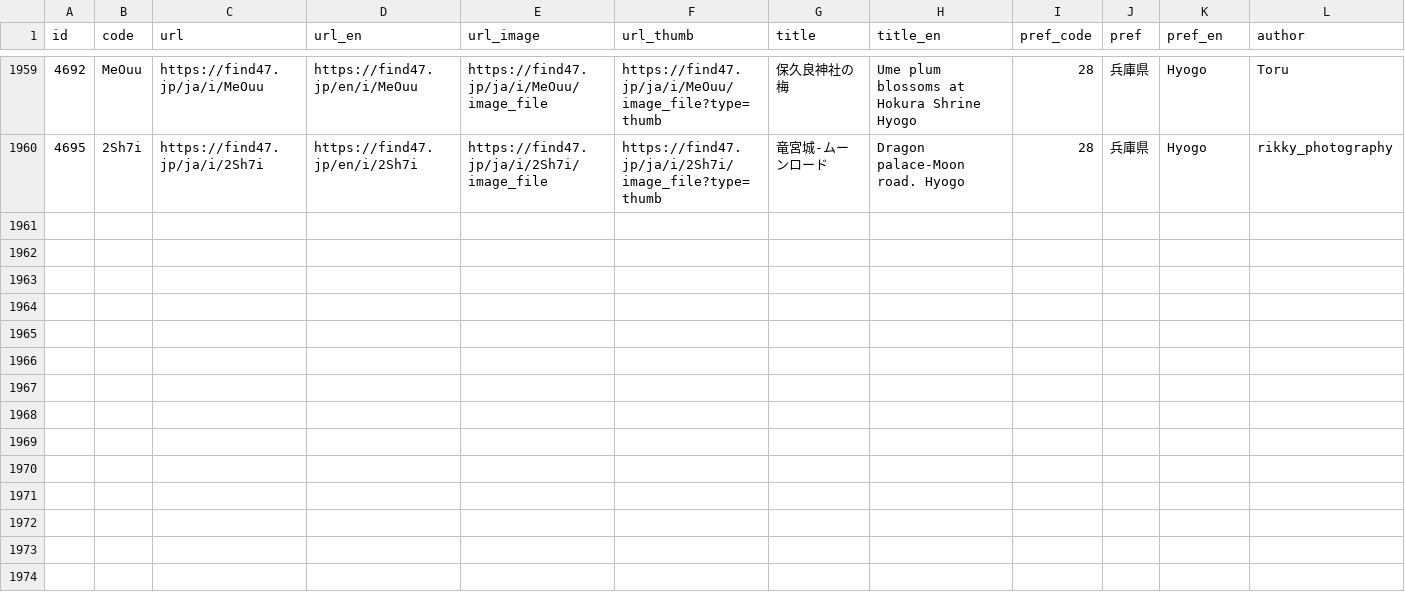
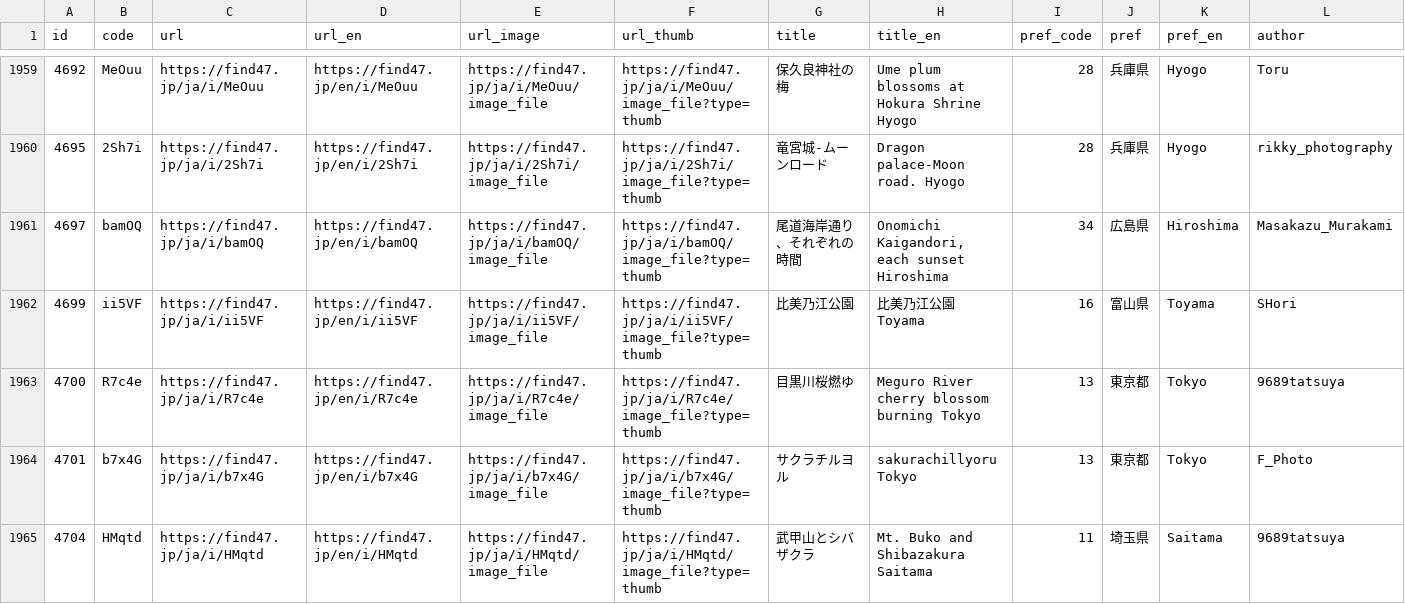
Before and after one commit to code4fukui/find47, a CSV file: find47images.csv, drawn as a sheet; only a part is shown, gaps mark what is left out; rows hold the shown columns only; the diff names each change by its address in the sheet, - before the commit and + after, or states it on an @@ line.

Commit message:
update data

```diff
--- a/find47images.csv
+++ b/find47images.csv
+row 1961: 4697 | bamOQ | https://find47.jp/ja/i/bamOQ | https://find47.jp/en/i/bamOQ | https://find47.jp/ja/i/bamOQ/image_file | https://find47.jp/ja/i/bamOQ/image_file?type=thumb | 尾道海岸通り、それぞれの時間 | Onomichi Kaigandori, each sunset Hiroshima | 34 | 広島県 | Hiroshima | Masakazu_Murakami
+row 1962: 4699 | ii5VF | https://find47.jp/ja/i/ii5VF | https://find47.jp/en/i/ii5VF | https://find47.jp/ja/i/ii5VF/image_file | https://find47.jp/ja/i/ii5VF/image_file?type=thumb | 比美乃江公園 | 比美乃江公園 Toyama | 16 | 富山県 | Toyama | SHori
+row 1963: 4700 | R7c4e | https://find47.jp/ja/i/R7c4e | https://find47.jp/en/i/R7c4e | https://find47.jp/ja/i/R7c4e/image_file | https://find47.jp/ja/i/R7c4e/image_file?type=thumb | 目黒川桜燃ゆ | Meguro River cherry blossom burning Tokyo | 13 | 東京都 | Tokyo | 9689tatsuya
+row 1964: 4701 | b7x4G | https://find47.jp/ja/i/b7x4G | https://find47.jp/en/i/b7x4G | https://find47.jp/ja/i/b7x4G/image_file | https://find47.jp/ja/i/b7x4G/image_file?type=thumb | サクラチルヨル | sakurachillyoru Tokyo | 13 | 東京都 | Tokyo | F_Photo
+row 1965: 4704 | HMqtd | https://find47.jp/ja/i/HMqtd | https://find47.jp/en/i/HMqtd | https://find47.jp/ja/i/HMqtd/image_file | https://find47.jp/ja/i/HMqtd/image_file?type=thumb | 武甲山とシバザクラ | Mt. Buko and Shibazakura Saitama | 11 | 埼玉県 | Saitama | 9689tatsuya
```
Also changed, not shown: find47images_c.csv, 18 other files.
